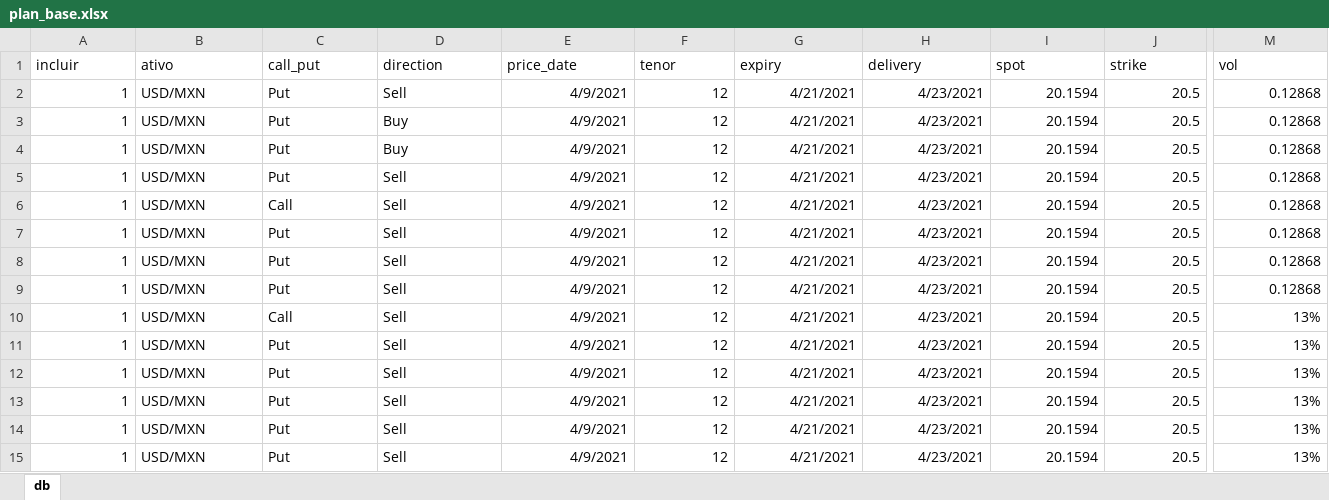
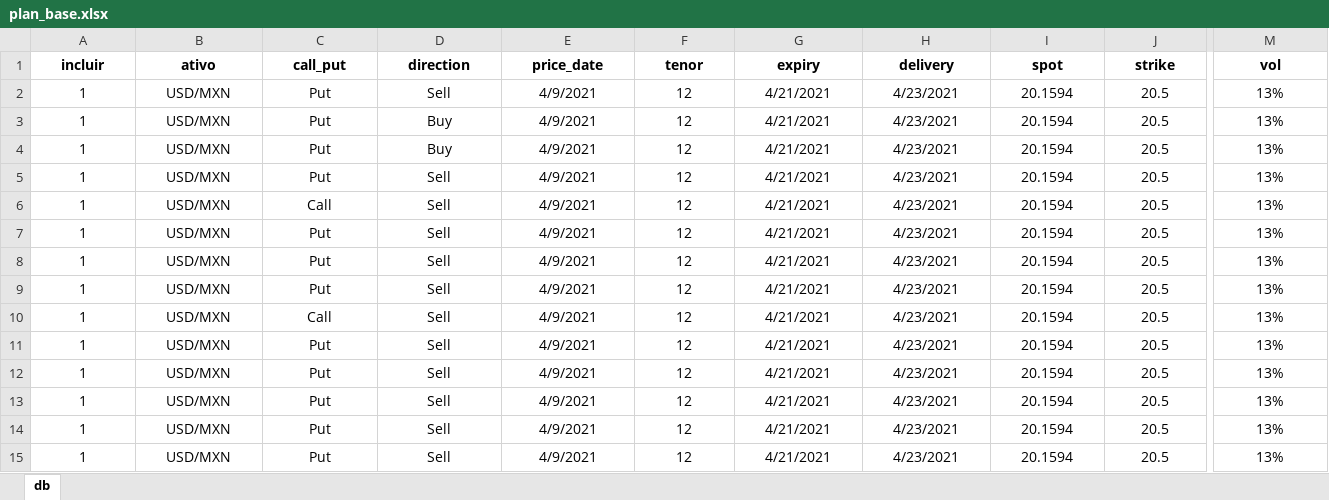
Before and after one commit to henriquesflores/black_scholes, an Excel workbook: data/plan_base.xlsx, sheet db, drawn as a sheet; only a part is shown, gaps mark what is left out; values as stored, in another font and other column widths than the file's, no borders; the diff covers the shown part only; the diff names each change by its address in the sheet, - before the commit and + after, or states it on an @@ line.

```diff
--- a/data/plan_base.xlsx (sheet db)
+++ b/data/plan_base.xlsx (sheet db)
@@ A1:M1 bold: off → on, alignment: left → center @@
-A2:A15 alignment: right
+A2:A15 alignment: center
-B2:D15 alignment: left
+B2:D15 alignment: center
-E2:M15 alignment: right
+E2:M15 alignment: center
-M2:M9 (vol): 0.12868
+M2:M9 (vol): 13%
```
Also changed, not shown: 3 edited cells and cell formats elsewhere in this sheet, data/plan_resultados.xlsm.
